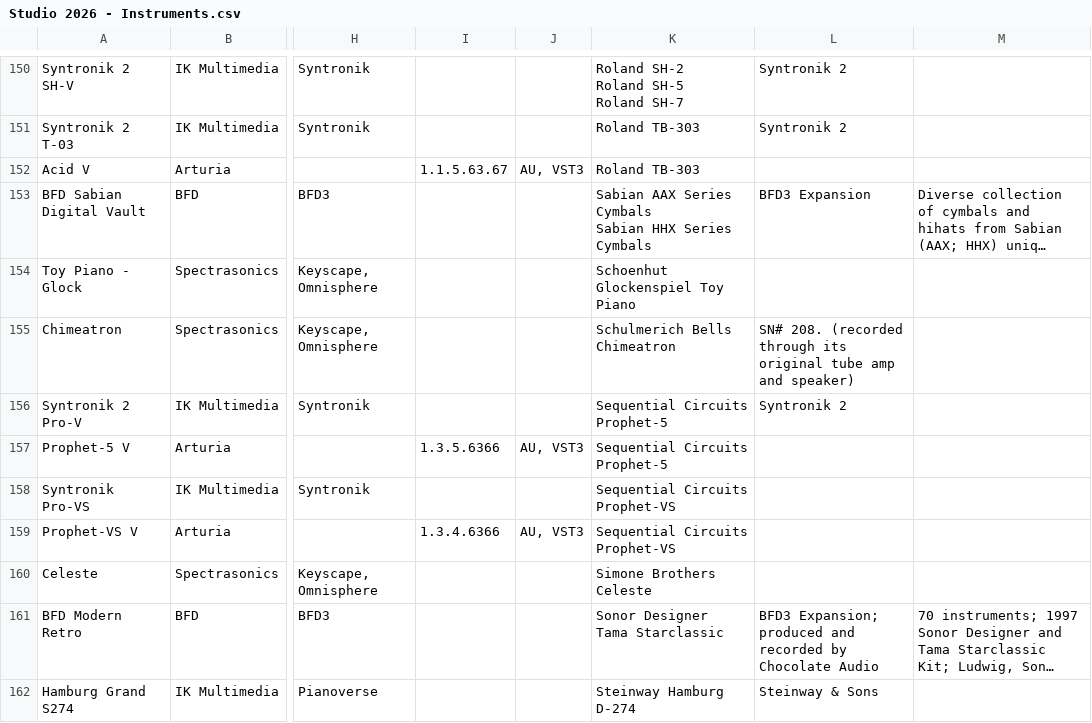
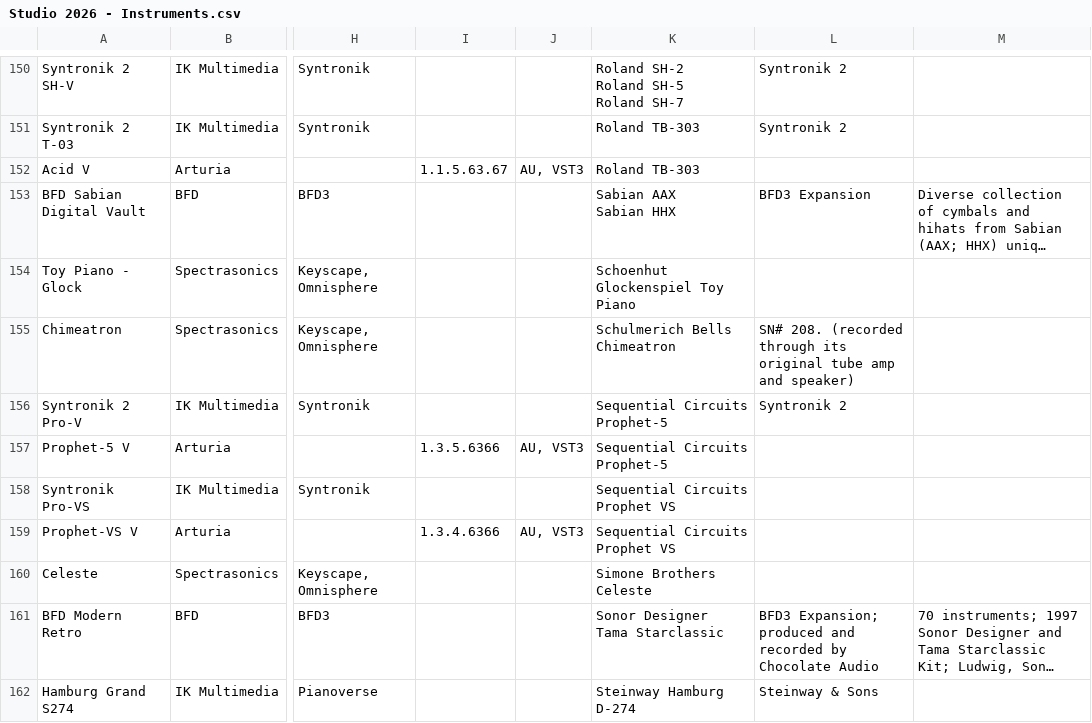
Before and after one commit to edtbl76/stud.io, a CSV file: import/Studio 2026 - Instruments.csv, drawn as a sheet; only a part is shown, gaps mark what is left out; long unchanged cells end in …; ↵ is a line break in a cell; the diff covers the shown part only; the diff names each change by its address in the sheet, - before the commit and + after, or states it on an @@ line.

```diff
--- a/import/Studio 2026 - Instruments.csv
+++ b/import/Studio 2026 - Instruments.csv
-K153: Sabian AAX Series Cymbals ↵ Sabian HHX Series Cymbals
+K153: Sabian AAX ↵ Sabian HHX
-K158:K159: Sequential Circuits Prophet-VS
+K158:K159: Sequential Circuits Prophet VS
```
Also changed, not shown: 1 moved row and 5 edited cells elsewhere in this file, csv/effects.csv, csv/models.csv, 6 other files.
